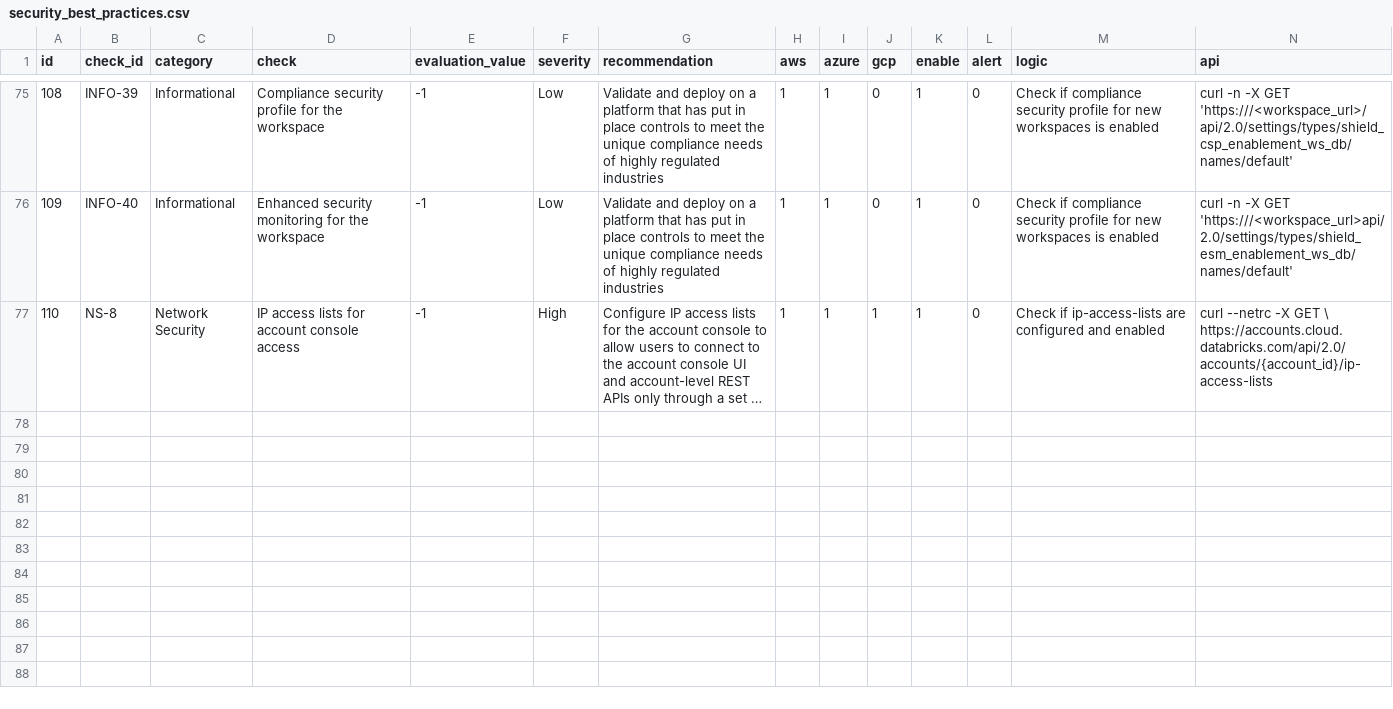
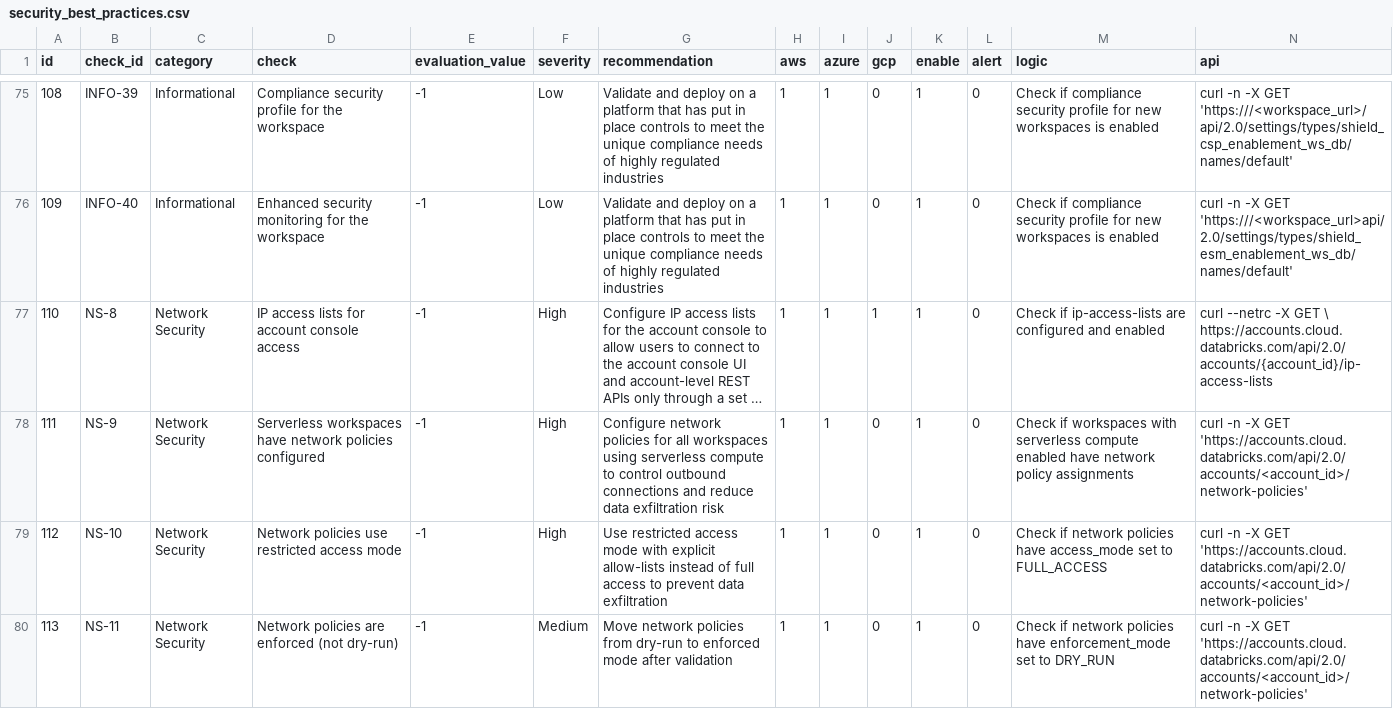
Before and after one commit to databricks-industry-solutions/security-analysis-tool, a CSV file: configs/security_best_practices.csv, drawn as a sheet; only a part is shown, gaps mark what is left out; long unchanged cells end in …; rows hold the shown columns only; the diff covers the shown part only; the diff names each change by its address in the sheet, - before the commit and + after, or states it on an @@ line.

```diff
--- a/configs/security_best_practices.csv
+++ b/configs/security_best_practices.csv
+row 78: 111 | NS-9 | Network Security | Serverless workspaces have network policies configured | -1 | High | Configure network policies for all workspaces using serverless compute to control outbound connections and reduce data exfiltration risk | 1 | 1 | 0 | 1 | 0 | Check if workspaces with serverless compute enabled have network policy assignments | curl -n -X GET 'https://accounts.cloud.databricks.com/api/2.0/accounts/<account_id>/network-policies'
+row 79: 112 | NS-10 | Network Security | Network policies use restricted access mode | -1 | High | Use restricted access mode with explicit allow-lists instead of full access to prevent data exfiltration | 1 | 1 | 0 | 1 | 0 | Check if network policies have access_mode set to FULL_ACCESS | curl -n -X GET 'https://accounts.cloud.databricks.com/api/2.0/accounts/<account_id>/network-policies'
+row 80: 113 | NS-11 | Network Security | Network policies are enforced (not dry-run) | -1 | Medium | Move network policies from dry-run to enforced mode after validation | 1 | 1 | 0 | 1 | 0 | Check if network policies have enforcement_mode set to DRY_RUN | curl -n -X GET 'https://accounts.cloud.databricks.com/api/2.0/accounts/<account_id>/network-policies'
```
Also changed, not shown: 3 added rows elsewhere in this file, 2 other files.
